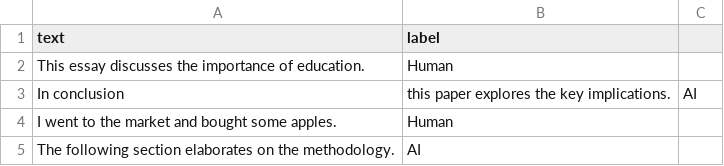
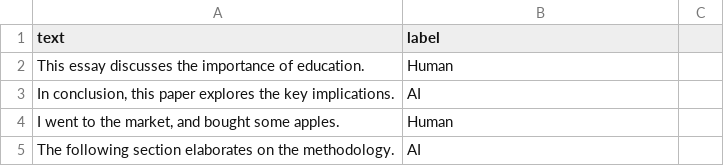
Before and after one commit to katYJC/AI_Detector, a CSV file: sample_data.csv, drawn as a sheet; removed rows and columns are numbered as before the commit, all else as after; the diff names each change by its address in the sheet, - before the commit and + after, or states it on an @@ line.

Commit message:
Update sample_data.csv

```diff
--- a/sample_data.csv
+++ b/sample_data.csv
-row 3: In conclusion | this paper explores the key implications. | AI
+row 3: In conclusion, this paper explores the key implications. | AI
-A4 (text): I went to the market and bought some apples.
+A4 (text): I went to the market, and bought some apples.
```
